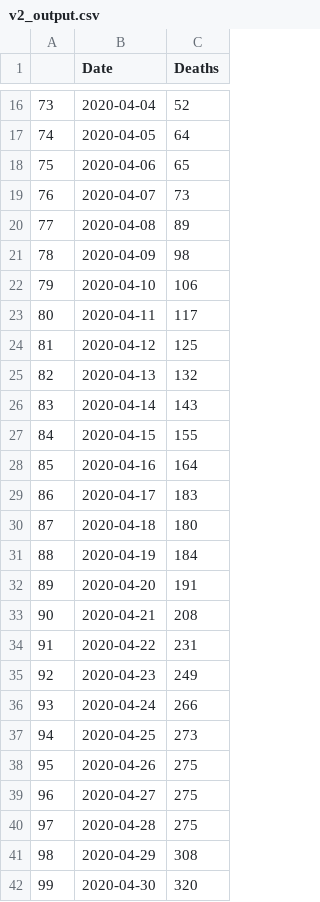
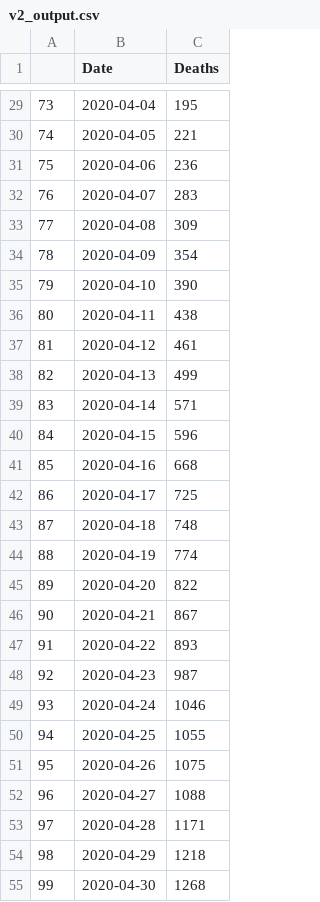
Before and after one commit to NerdboyQ/Raspberry_Pi_Learning, a CSV file: pandas/COVID_analysis/v2_output.csv, drawn as a sheet; only a part is shown, gaps mark what is left out; the diff covers the shown part only.

```diff
--- a/pandas/COVID_analysis/v2_output.csv
+++ b/pandas/COVID_analysis/v2_output.csv
@@ -16,27 +29,27 @@
-73,2020-04-04,52
-74,2020-04-05,64
-75,2020-04-06,65
-76,2020-04-07,73
-77,2020-04-08,89
-78,2020-04-09,98
-79,2020-04-10,106
-80,2020-04-11,117
-81,2020-04-12,125
-82,2020-04-13,132
-83,2020-04-14,143
-84,2020-04-15,155
-85,2020-04-16,164
-86,2020-04-17,183
-87,2020-04-18,180
-88,2020-04-19,184
-89,2020-04-20,191
-90,2020-04-21,208
-91,2020-04-22,231
-92,2020-04-23,249
-93,2020-04-24,266
-94,2020-04-25,273
-95,2020-04-26,275
-96,2020-04-27,275
-97,2020-04-28,275
-98,2020-04-29,308
-99,2020-04-30,320
+73,2020-04-04,195
+74,2020-04-05,221
+75,2020-04-06,236
+76,2020-04-07,283
+77,2020-04-08,309
+78,2020-04-09,354
+79,2020-04-10,390
+80,2020-04-11,438
+81,2020-04-12,461
+82,2020-04-13,499
+83,2020-04-14,571
+84,2020-04-15,596
+85,2020-04-16,668
+86,2020-04-17,725
+87,2020-04-18,748
+88,2020-04-19,774
+89,2020-04-20,822
+90,2020-04-21,867
+91,2020-04-22,893
+92,2020-04-23,987
+93,2020-04-24,1046
+94,2020-04-25,1055
+95,2020-04-26,1075
+96,2020-04-27,1088
+97,2020-04-28,1171
+98,2020-04-29,1218
+99,2020-04-30,1268
```
Also changed, not shown: 23 added rows and 17 edited cells elsewhere in this file, 8 other files.
